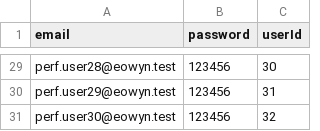
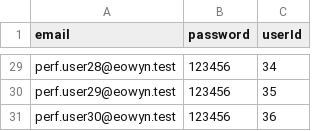
Before and after one commit to arianylopez/eowyn-library, a CSV file: performance/gatling/target/test-classes/perf-users.csv, drawn as a sheet; only a part is shown, gaps mark what is left out; the diff covers the shown part only; the diff names each change by its address in the sheet, - before the commit and + after, or states it on an @@ line.

```diff
--- a/performance/gatling/target/test-classes/perf-users.csv
+++ b/performance/gatling/target/test-classes/perf-users.csv
-C29 (userId): 30
+C29 (userId): 34
-C30 (userId): 31
+C30 (userId): 35
-C31 (userId): 32
+C31 (userId): 36
```
Also changed, not shown: 27 edited cells elsewhere in this file, 28 other files.
